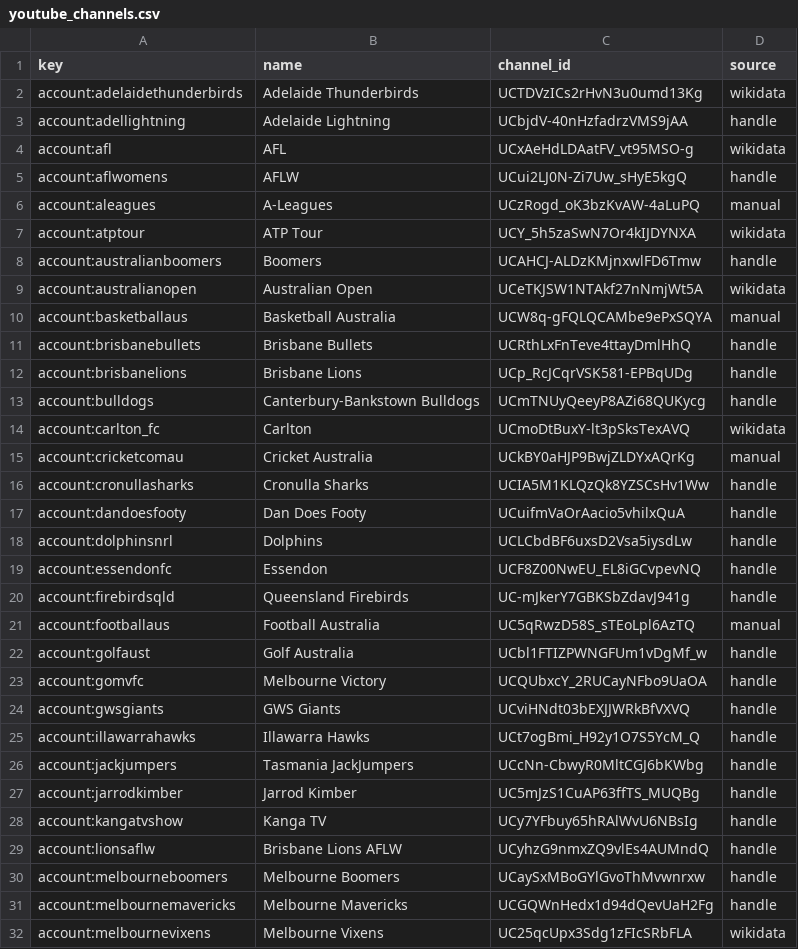
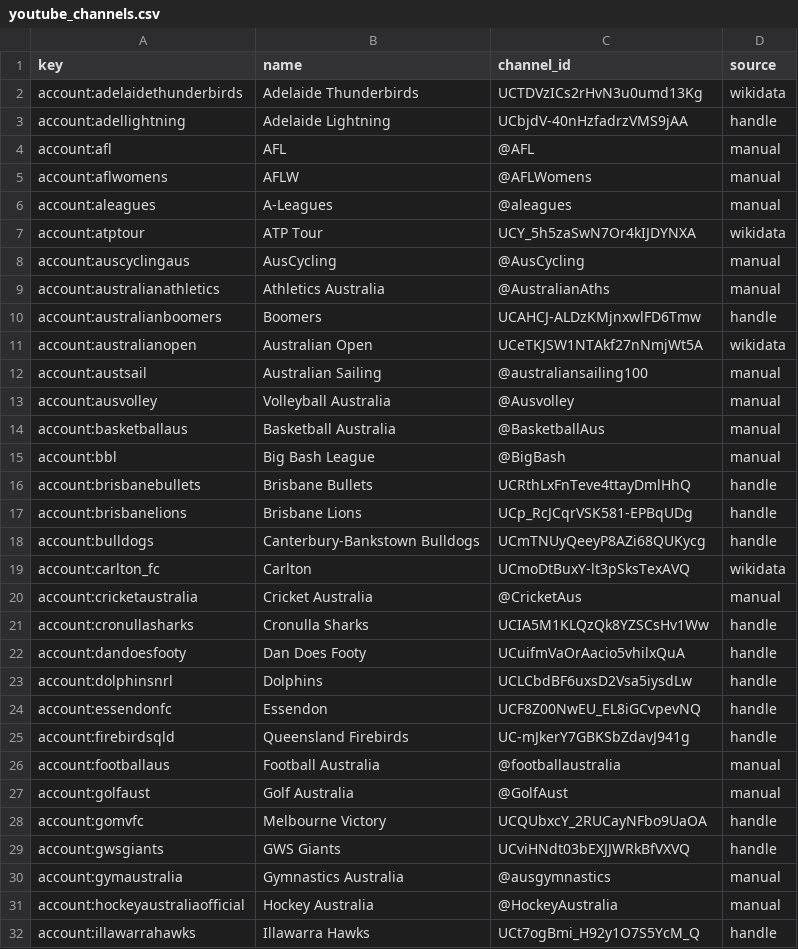
Before and after one commit to YosemiteDan/SocialRankingsV2, a CSV file: data/youtube_channels.csv, drawn as a sheet; only a part is shown; the shorter side is filled out with more unchanged rows; the diff covers the shown part only.

```diff
--- a/data/youtube_channels.csv
+++ b/data/youtube_channels.csv
@@ -3,9 +3,14 @@ account:adelaidethunderbirds,Adelaide Thunderbirds,UCTDVzICs2rHvN3u0umd13Kg,wiki
 account:adellightning,Adelaide Lightning,UCbjdV-40nHzfadrzVMS9jAA,handle
-account:afl,AFL,UCxAeHdLDAatFV_vt95MSO-g,wikidata
-account:aflwomens,AFLW,UCui2LJ0N-Zi7Uw_sHyE5kgQ,handle
-account:aleagues,A-Leagues,UCzRogd_oK3bzKvAW-4aLuPQ,manual
+account:afl,AFL,@AFL,manual
+account:aflwomens,AFLW,@AFLWomens,manual
+account:aleagues,A-Leagues,@aleagues,manual
 account:atptour,ATP Tour,UCY_5h5zaSwN7Or4kIJDYNXA,wikidata
+account:auscyclingaus,AusCycling,@AusCycling,manual
+account:australianathletics,Athletics Australia,@AustralianAths,manual
 account:australianboomers,Boomers,UCAHCJ-ALDzKMjnxwlFD6Tmw,handle
 account:australianopen,Australian Open,UCeTKJSW1NTAkf27nNmjWt5A,wikidata
-account:basketballaus,Basketball Australia,UCW8q-gFQLQCAMbe9ePxSQYA,manual
+account:austsail,Australian Sailing,@australiansailing100,manual
+account:ausvolley,Volleyball Australia,@Ausvolley,manual
+account:basketballaus,Basketball Australia,@BasketballAus,manual
+account:bbl,Big Bash League,@BigBash,manual
 account:brisbanebullets,Brisbane Bullets,UCRthLxFnTeve4ttayDmlHhQ,handle
@@ -14,3 +19,3 @@ account:bulldogs,Canterbury-Bankstown Bulldogs,UCmTNUyQeeyP8AZi68QUKycg,handle
 account:carlton_fc,Carlton,UCmoDtBuxY-lt3pSksTexAVQ,wikidata
-account:cricketcomau,Cricket Australia,UCkBY0aHJP9BwjZLDYxAQrKg,manual
+account:cricketaustralia,Cricket Australia,@CricketAus,manual
 account:cronullasharks,Cronulla Sharks,UCIA5M1KLQzQk8YZSCsHv1Ww,handle
@@ -20,6 +25,8 @@ account:essendonfc,Essendon,UCF8Z00NwEU_EL8iGCvpevNQ,handle
 account:firebirdsqld,Queensland Firebirds,UC-mJkerY7GBKSbZdavJ941g,handle
-account:footballaus,Football Australia,UC5qRwzD58S_sTEoLpl6AzTQ,manual
-account:golfaust,Golf Australia,UCbl1FTIZPWNGFUm1vDgMf_w,handle
+account:footballaus,Football Australia,@footballaustralia,manual
+account:golfaust,Golf Australia,@GolfAust,manual
 account:gomvfc,Melbourne Victory,UCQUbxcY_2RUCayNFbo9UaOA,handle
 account:gwsgiants,GWS Giants,UCviHNdt03bEXJJWRkBfVXVQ,handle
+account:gymaustralia,Gymnastics Australia,@ausgymnastics,manual
+account:hockeyaustraliaofficial,Hockey Australia,@HockeyAustralia,manual
 account:illawarrahawks,Illawarra Hawks,UCt7ogBmi_H92y1O7S5YcM_Q,handle
```
Also changed, not shown: 2 added rows and 17 edited cells elsewhere in this file, data/organisations.csv, 1 other file.
